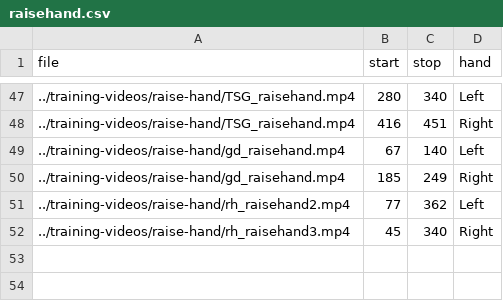
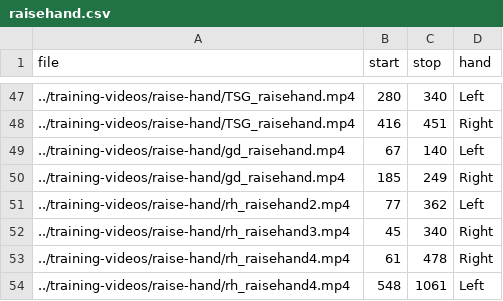
Before and after one commit to rosiehiggins/Metaverse-NVC-research-project, a CSV file: training-data/raisehand.csv, drawn as a sheet; only a part is shown, gaps mark what is left out.

```diff
--- a/training-data/raisehand.csv
+++ b/training-data/raisehand.csv
@@ -52 +52,3 @@ file,start,stop,hand
 ../training-videos/raise-hand/rh_raisehand3.mp4,45,340,Right
+../training-videos/raise-hand/rh_raisehand4.mp4,61,478,Right
+../training-videos/raise-hand/rh_raisehand4.mp4,548,1061,Left
```
Also changed, not shown: training-data/nongestures.csv, training-data/subset/nongestures.csv, 37 other files.
